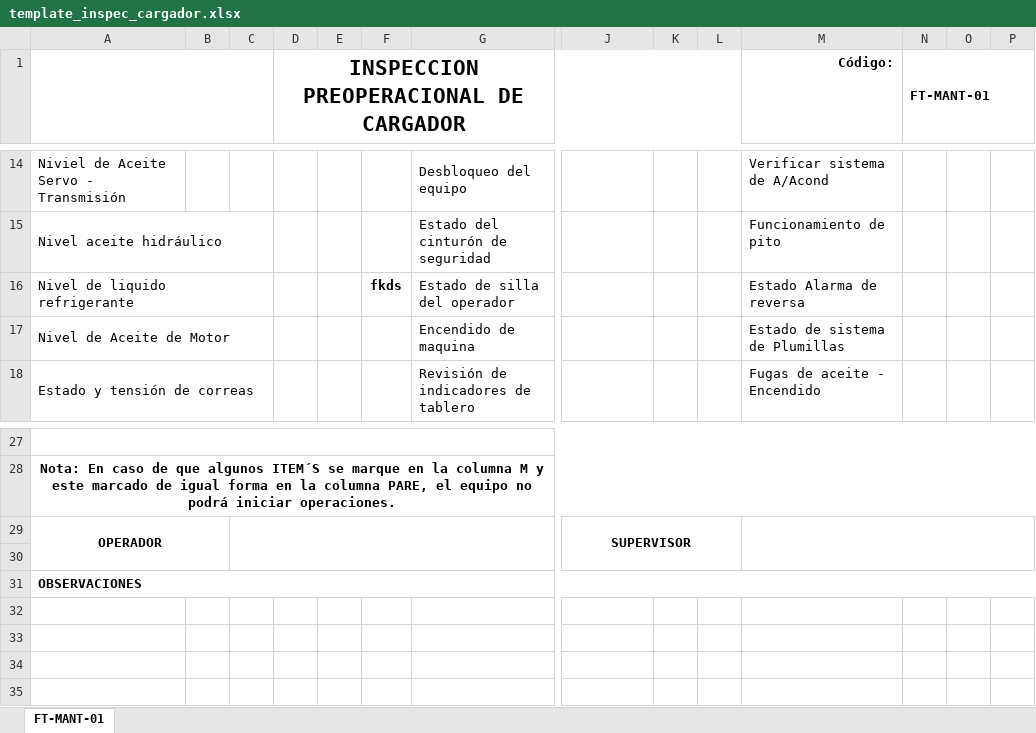
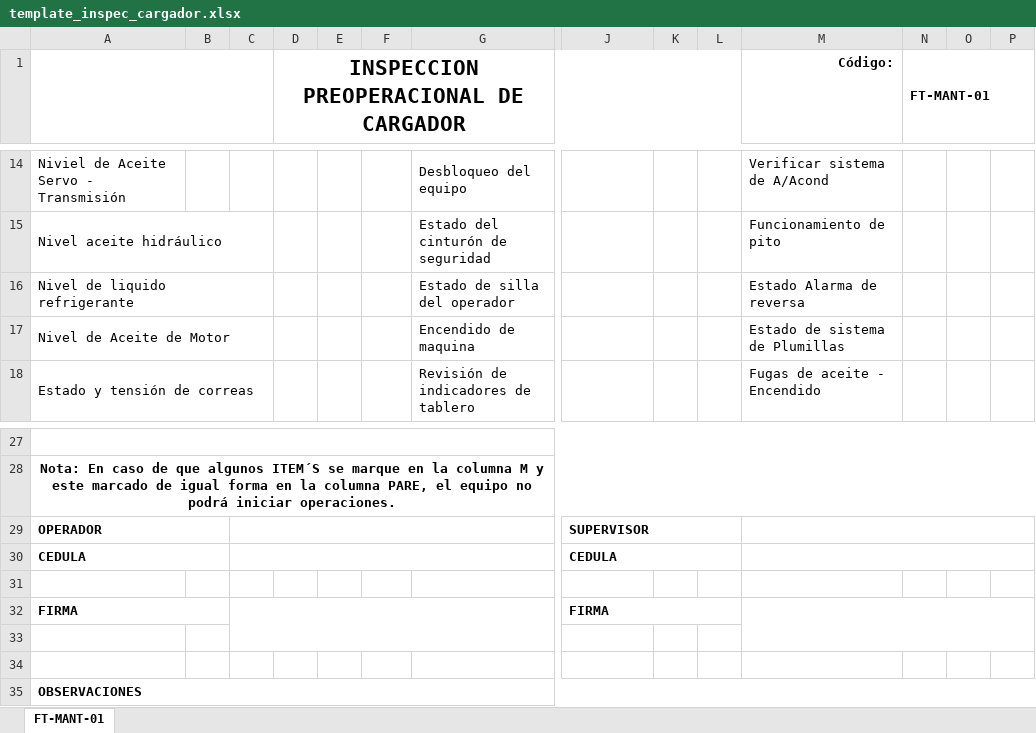
Before and after one commit to ElkynSG/WorkControl, an Excel workbook: EquiposUnidos/app/src/main/res/raw/template_inspec_cargador.xlsx, sheet FT-MANT-01, drawn as a sheet; only a part is shown, gaps mark what is left out; values as stored, in another font and other column widths than the file's, no borders; charts and pictures not drawn; removed rows and columns are numbered as before the commit, all else as after; rows hold the shown columns only; the diff names each change by its address in the sheet, - before the commit and + after, or states it on an @@ line.

```diff
--- a/EquiposUnidos/app/src/main/res/raw/template_inspec_cargador.xlsx (sheet FT-MANT-01)
+++ b/EquiposUnidos/app/src/main/res/raw/template_inspec_cargador.xlsx (sheet FT-MANT-01)
-F16: fkds
+F16: (empty)
-A29 alignment: center
+A29 alignment: left
-A29:B30 merged
+A29:B29 merged
-C29:I30 merged
+C29:I29 merged
-J29 alignment: center
+J29 alignment: left
-J29:L30 merged
+J29:L29 merged
-M29:P30 merged
+M29:P29 merged
+row 30: CEDULA |  |  |  |  |  |  | CEDULA
+row 31: (empty)
+row 32: FIRMA |  |  |  |  |  |  | FIRMA
+row 33: (empty)
```
Also changed, not shown: charts or pictures, COLABORADORES.xlsx, EquiposUnidos/app/src/main/res/raw/template_inspec_excavadora.xlsx, 27 other files.
